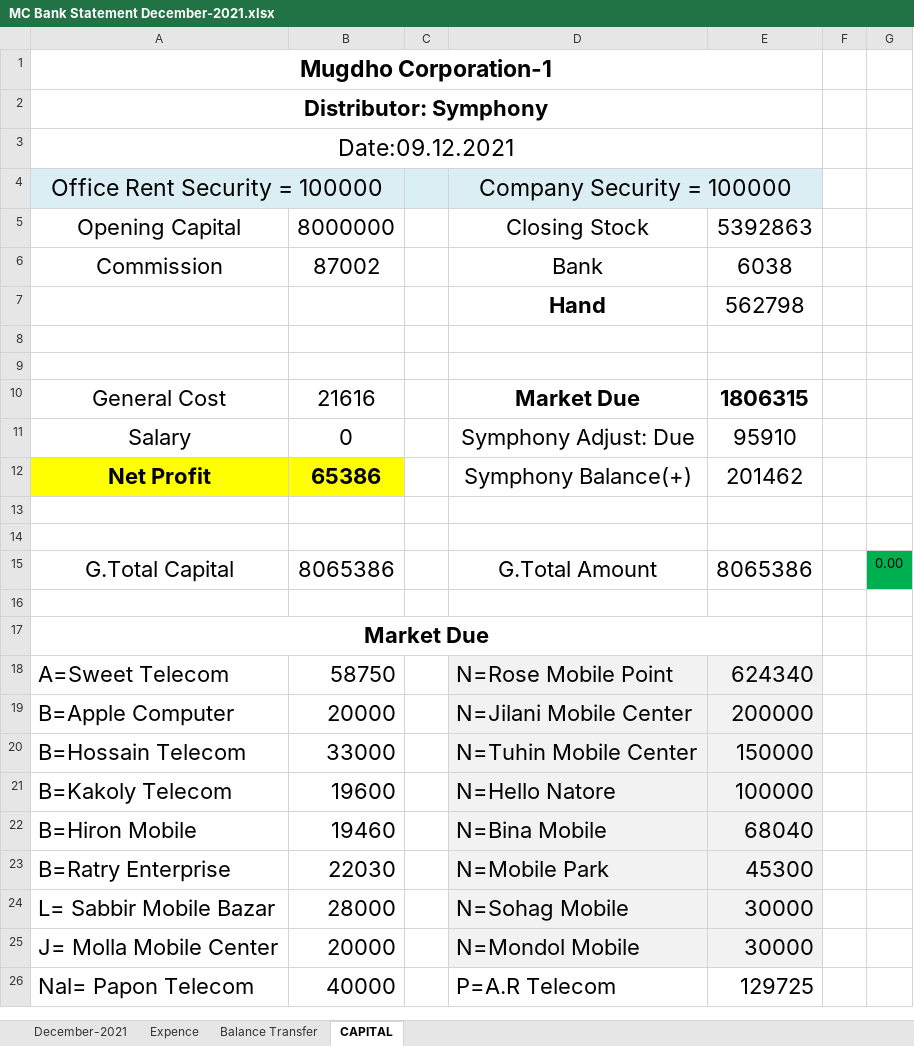
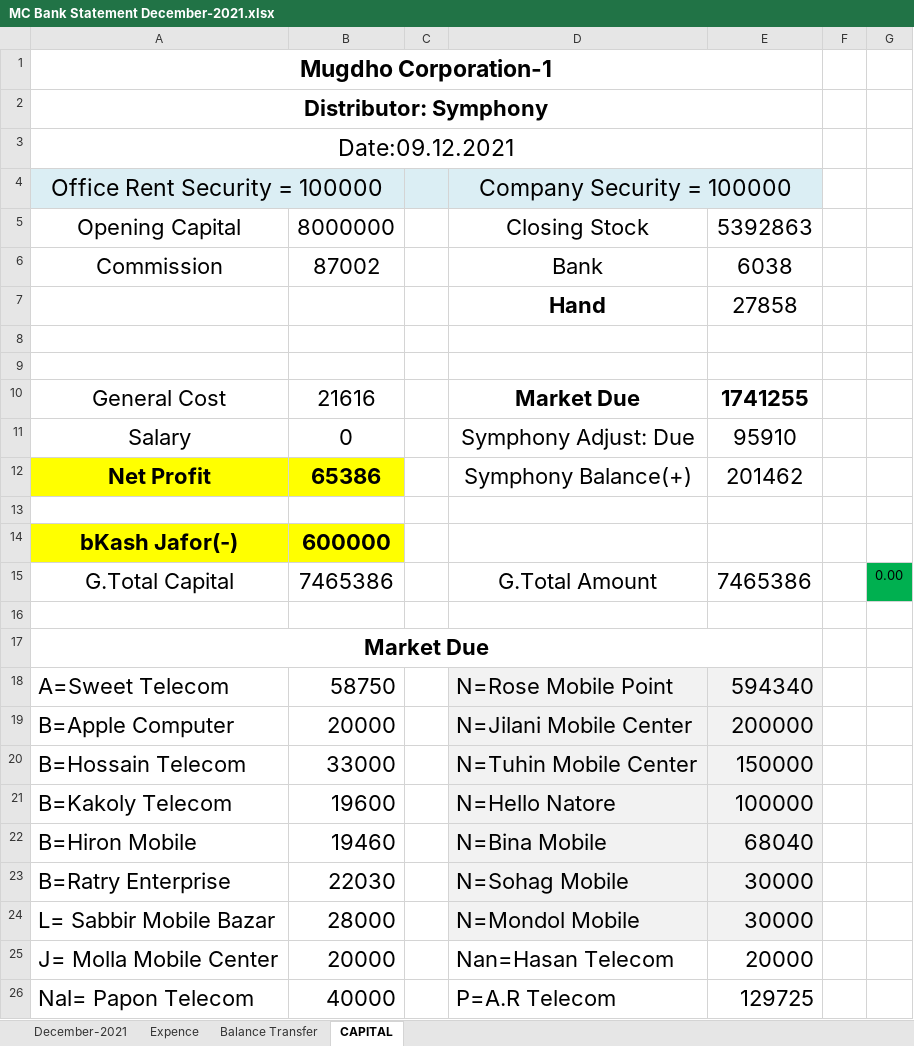
Before and after one commit to rahinul/MCU, an Excel workbook: Symphony/DECEMBER/09.12.2021/MC Bank Statement December-2021.xlsx, sheet CAPITAL, drawn as a sheet; values as stored, in another font and other column widths than the file's, no borders; the diff names each change by its address in the sheet, - before the commit and + after, or states it on an @@ line.

```diff
--- a/Symphony/DECEMBER/09.12.2021/MC Bank Statement December-2021.xlsx (sheet CAPITAL)
+++ b/Symphony/DECEMBER/09.12.2021/MC Bank Statement December-2021.xlsx (sheet CAPITAL)
-E7: 562798
+E7: 27858
-E10: 1806315
+E10: 1741255
-row 14: (empty)
+row 14: bKash Jafor(-) | 600000
-A14:B14 fill: none
+A14:B14 fill: #FFFF00
-B15: 8065386
+B15: 7465386
-E15: 8065386
+E15: 7465386
-E18: 624340
+E18: 594340
-D23: N=Mobile Park
+D23: N=Sohag Mobile
-E23: 45300
+E23: 30000
-D24: N=Sohag Mobile
+D24: N=Mondol Mobile
-D25: N=Mondol Mobile
+D25: Nan=Hasan Telecom
-D25:E25 fill: #F2F2F2
+D25:E25 fill: none
-E25: 30000
+E25: 20000
```
Also changed, not shown: sheet Balance Transfer, sheet Expence, Realme/DECEMBER/All Details/09.12.2021/realme Bank Statement November 2021.xlsx, Symphony/Others/Cash A.xlsx.
